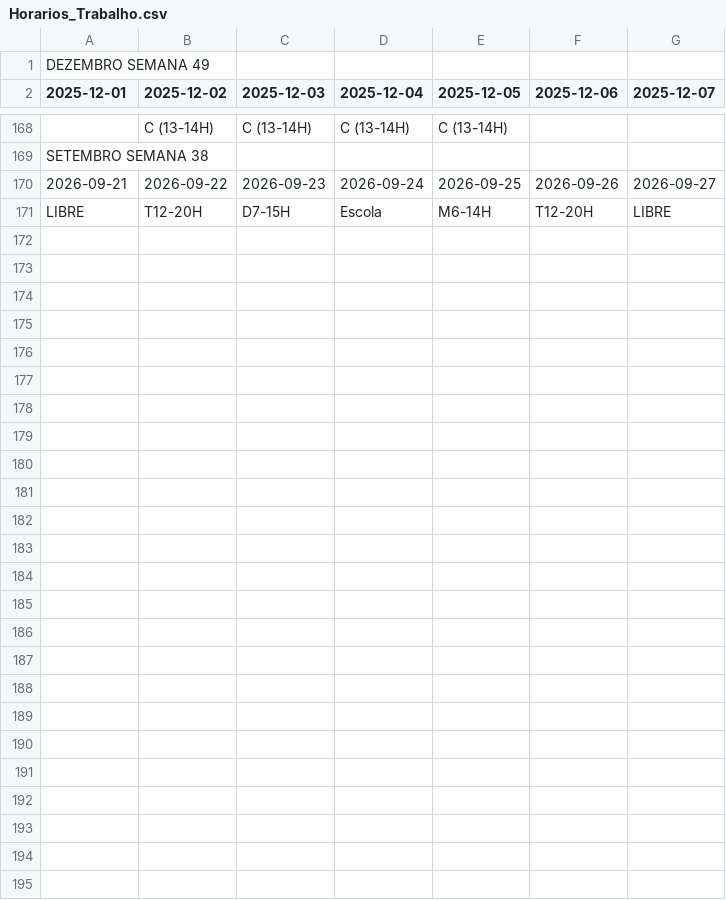
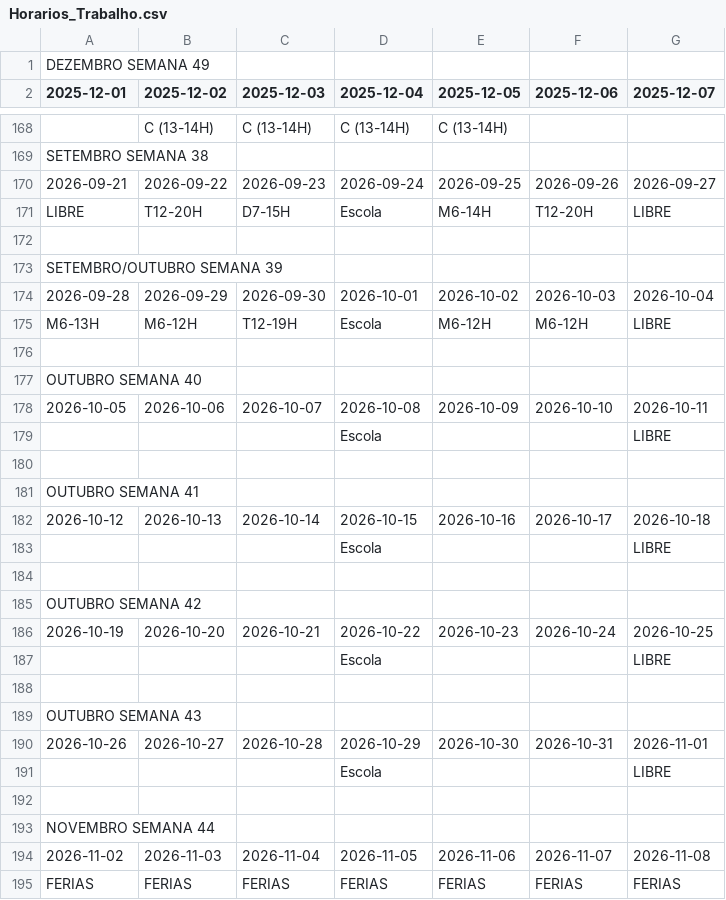
Before and after one commit to RamosPedro27/Horarios_Trabalho, a CSV file: Horarios_Trabalho.csv, drawn as a sheet; only a part is shown, gaps mark what is left out; the diff names each change by its address in the sheet, - before the commit and + after, or states it on an @@ line.

Commit message:
Atualizar Horarios_Trabalho.csv via Google Sheets

```diff
--- a/Horarios_Trabalho.csv
+++ b/Horarios_Trabalho.csv
+row 172: (empty)
+row 173: SETEMBRO/OUTUBRO SEMANA 39
+row 174: 2026-09-28 | 2026-09-29 | 2026-09-30 | 2026-10-01 | 2026-10-02 | 2026-10-03 | 2026-10-04
+row 175: M6-13H | M6-12H | T12-19H | Escola | M6-12H | M6-12H | LIBRE
+row 176: (empty)
+row 177: OUTUBRO SEMANA 40
+row 178: 2026-10-05 | 2026-10-06 | 2026-10-07 | 2026-10-08 | 2026-10-09 | 2026-10-10 | 2026-10-11
+row 179:  |  |  | Escola |  |  | LIBRE
+row 180: (empty)
+row 181: OUTUBRO SEMANA 41
+row 182: 2026-10-12 | 2026-10-13 | 2026-10-14 | 2026-10-15 | 2026-10-16 | 2026-10-17 | 2026-10-18
+row 183:  |  |  | Escola |  |  | LIBRE
+row 184: (empty)
+row 185: OUTUBRO SEMANA 42
+row 186: 2026-10-19 | 2026-10-20 | 2026-10-21 | 2026-10-22 | 2026-10-23 | 2026-10-24 | 2026-10-25
+row 187:  |  |  | Escola |  |  | LIBRE
+row 188: (empty)
+row 189: OUTUBRO SEMANA 43
+row 190: 2026-10-26 | 2026-10-27 | 2026-10-28 | 2026-10-29 | 2026-10-30 | 2026-10-31 | 2026-11-01
+row 191:  |  |  | Escola |  |  | LIBRE
+row 192: (empty)
+row 193: NOVEMBRO SEMANA 44
+row 194: 2026-11-02 | 2026-11-03 | 2026-11-04 | 2026-11-05 | 2026-11-06 | 2026-11-07 | 2026-11-08
+row 195: FERIAS | FERIAS | FERIAS | FERIAS | FERIAS | FERIAS | FERIAS
```
